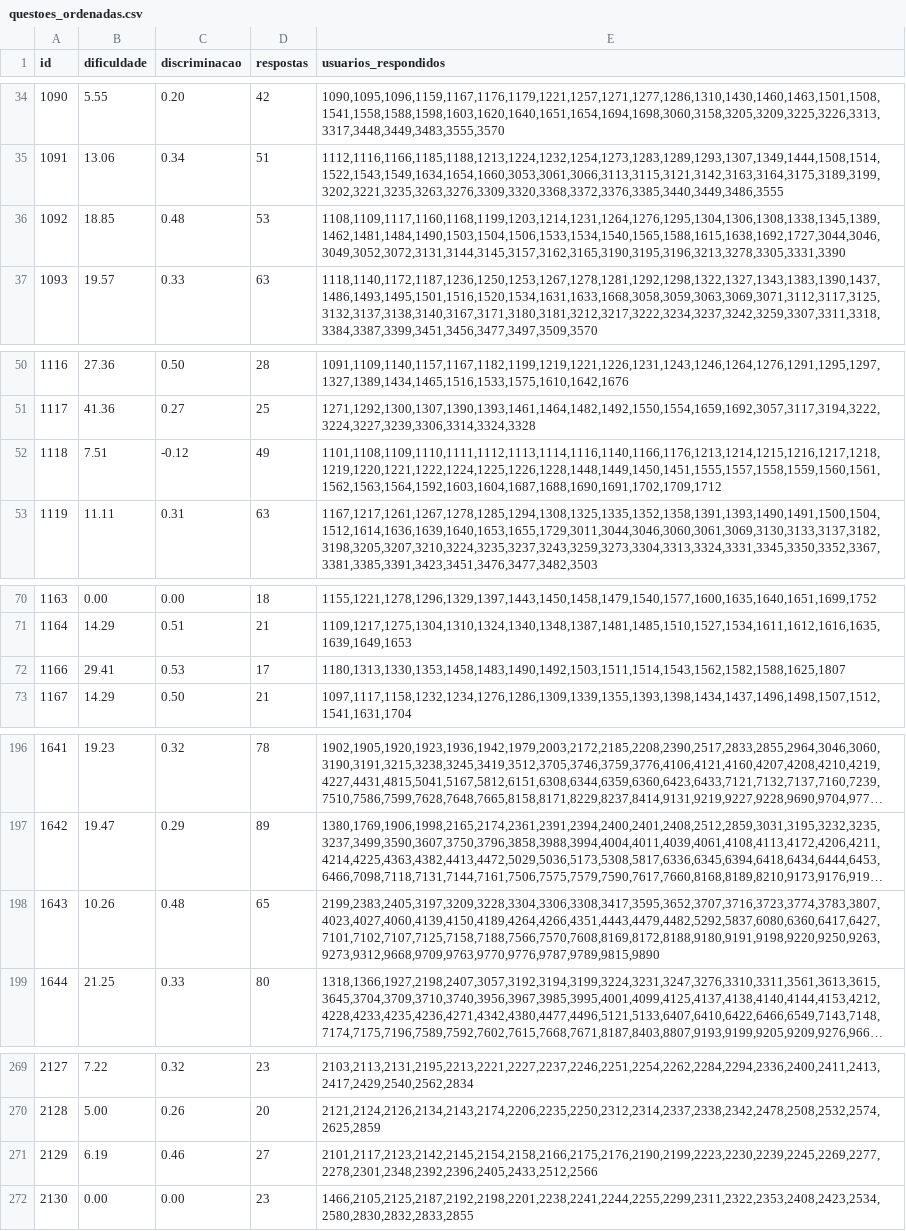
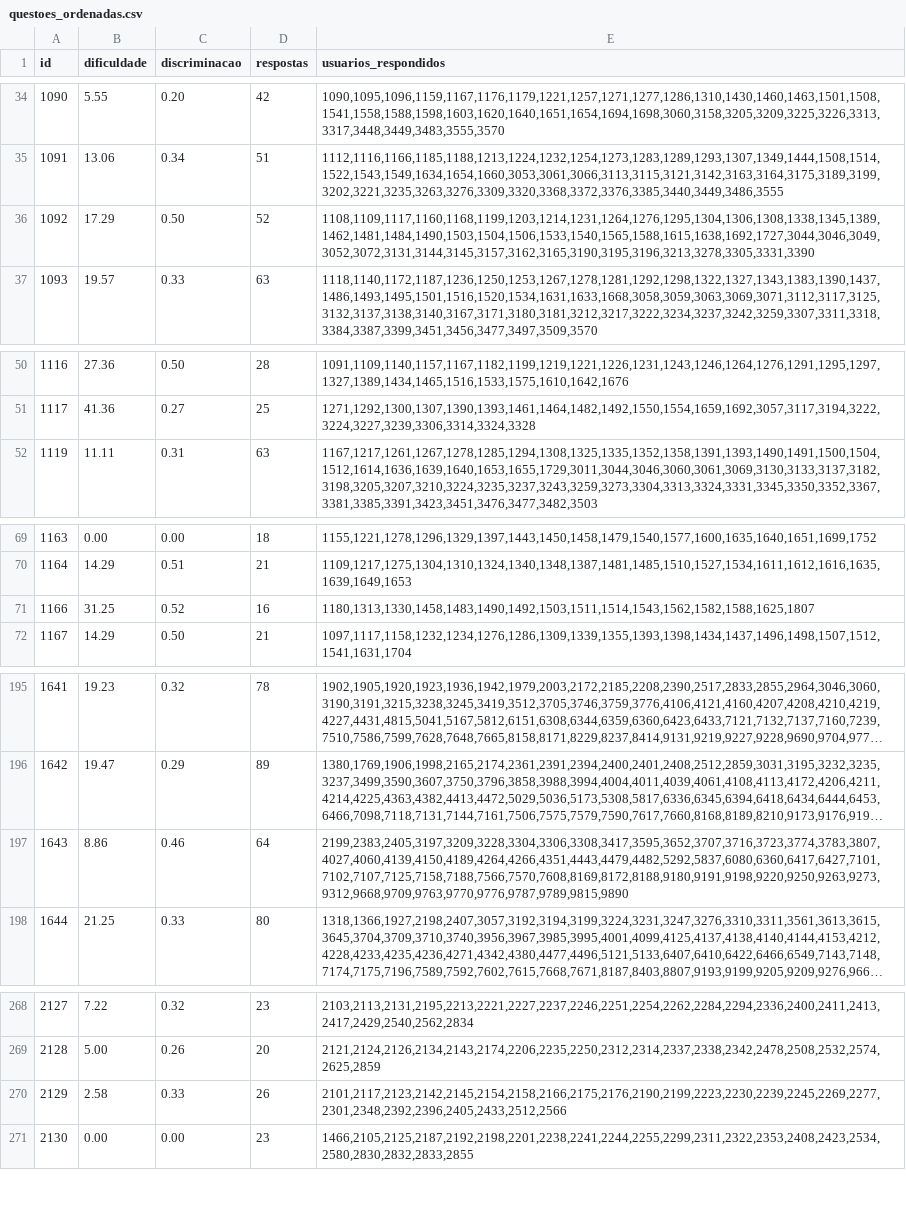
Before and after one commit to ThiagoReis1/QuestionInsight, a CSV file: Etapa_3/output/questoes_ordenadas.csv, drawn as a sheet; only a part is shown, gaps mark what is left out; long unchanged cells end in …; removed rows and columns are numbered as before the commit, all else as after; the diff covers the shown part only; the diff names each change by its address in the sheet, - before the commit and + after, or states it on an @@ line.

```diff
--- a/Etapa_3/output/questoes_ordenadas.csv
+++ b/Etapa_3/output/questoes_ordenadas.csv
-B36 (dificuldade): 18.85
+B36 (dificuldade): 17.29
-C36 (discriminacao): 0.48
+C36 (discriminacao): 0.50
-D36 (respostas): 53
+D36 (respostas): 52
-E36 (usuarios_respondidos): 1108,1109,1117,1160,1168,1199,1203,1214,1231,1264,1276,1295,1304,1306,1308,1338,1345,1389,1462,1481,1484,1490,1503,1504,1506,1533,1534,1540,1565,1588,1615,1638,1692,1727,3044,3046,3049,3052,3072,3131,3144,3145,3157,3162,3165,3190,3195,3196,3213,3278,3305,3331,3390
+E36 (usuarios_respondidos): 1108,1109,1117,1160,1168,1199,1203,1214,1231,1264,1276,1295,1304,1306,1308,1338,1345,1389,1462,1481,1484,1490,1503,1504,1506,1533,1540,1565,1588,1615,1638,1692,1727,3044,3046,3049,3052,3072,3131,3144,3145,3157,3162,3165,3190,3195,3196,3213,3278,3305,3331,3390
-row 52: 1118 | 7.51 | -0.12 | 49 | 1101,1108,1109,1110,1111,1112,1113,1114,1116,1140,1166,1176,1213,1214,1215,1216,1217,1218,1219,1220,1221,1222,1224,1225,1226,1228,1448,1449,1450,1451,1555,1557,1558,1559,1560,1561,1562,1563,1564,1592,1603,1604,1687,1688,1690,1691,1702,1709,1712
-B71 (dificuldade): 29.41
+B71 (dificuldade): 31.25
-C71 (discriminacao): 0.53
+C71 (discriminacao): 0.52
-D71 (respostas): 17
+D71 (respostas): 16
-E71 (usuarios_respondidos): 1180,1313,1330,1353,1458,1483,1490,1492,1503,1511,1514,1543,1562,1582,1588,1625,1807
+E71 (usuarios_respondidos): 1180,1313,1330,1458,1483,1490,1492,1503,1511,1514,1543,1562,1582,1588,1625,1807
-B197 (dificuldade): 10.26
+B197 (dificuldade): 8.86
-C197 (discriminacao): 0.48
+C197 (discriminacao): 0.46
-D197 (respostas): 65
+D197 (respostas): 64
-E197 (usuarios_respondidos): 2199,2383,2405,3197,3209,3228,3304,3306,3308,3417,3595,3652,3707,3716,3723,3774,3783,3807,4023,4027,4060,4139,4150,4189,4264,4266,4351,4443,4479,4482,5292,5837,6080,6360,6417,6427,7101,7102,7107,7125,7158,7188,7566,7570,7608,8169,8172,8188,9180,9191,9198,9220,9250,9263,9273,9312,9668,9709,9763,9770,9776,9787,9789,9815,9890
+E197 (usuarios_respondidos): 2199,2383,2405,3197,3209,3228,3304,3306,3308,3417,3595,3652,3707,3716,3723,3774,3783,3807,4027,4060,4139,4150,4189,4264,4266,4351,4443,4479,4482,5292,5837,6080,6360,6417,6427,7101,7102,7107,7125,7158,7188,7566,7570,7608,8169,8172,8188,9180,9191,9198,9220,9250,9263,9273,9312,9668,9709,9763,9770,9776,9787,9789,9815,9890
-B270 (dificuldade): 6.19
+B270 (dificuldade): 2.58
-C270 (discriminacao): 0.46
+C270 (discriminacao): 0.33
-D270 (respostas): 27
+D270 (respostas): 26
-E270 (usuarios_respondidos): 2101,2117,2123,2142,2145,2154,2158,2166,2175,2176,2190,2199,2223,2230,2239,2245,2269,2277,2278,2301,2348,2392,2396,2405,2433,2512,2566
+E270 (usuarios_respondidos): 2101,2117,2123,2142,2145,2154,2158,2166,2175,2176,2190,2199,2223,2230,2239,2245,2269,2277,2301,2348,2392,2396,2405,2433,2512,2566
```
Also changed, not shown: 4 edited cells elsewhere in this file, Etapa_5/output/dataset_analise_questoes.csv, Etapa_5/output/misconceptions_detalhado_por_usuario.csv, 31 other files.
